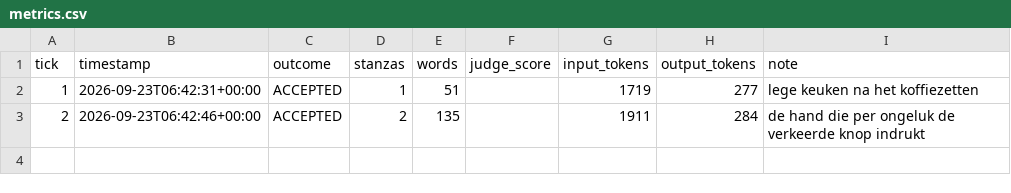
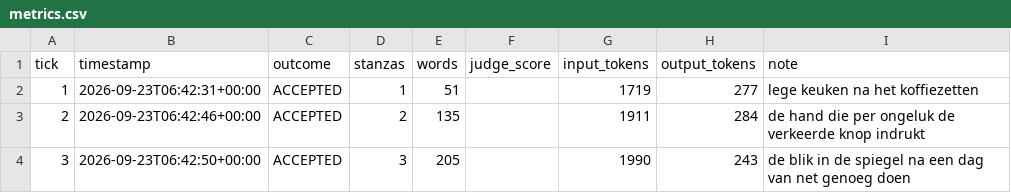
Before and after one commit to lrjohnst/juno, a CSV file: mission/metrics.csv, drawn as a sheet; the diff names each change by its address in the sheet, - before the commit and + after, or states it on an @@ line.

Commit message:
tick 3: accepted — de blik in de spiegel na een dag van net genoeg doen

```diff
--- a/mission/metrics.csv
+++ b/mission/metrics.csv
+row 4: 3 | 2026-09-23T06:42:50+00:00 | ACCEPTED | 3 | 205 |  | 1990 | 243 | de blik in de spiegel na een dag van net genoeg doen
```
Also changed, not shown: 4 other files.
